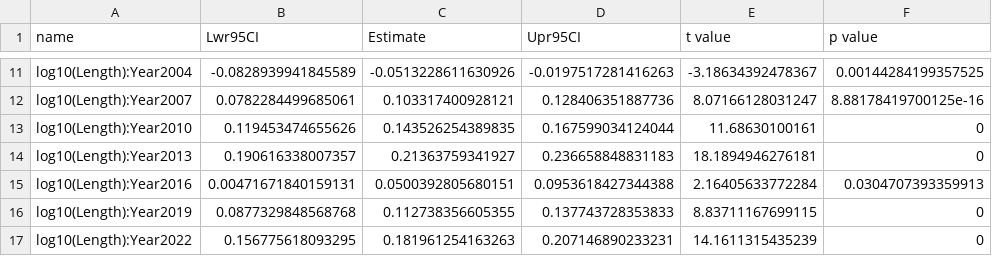
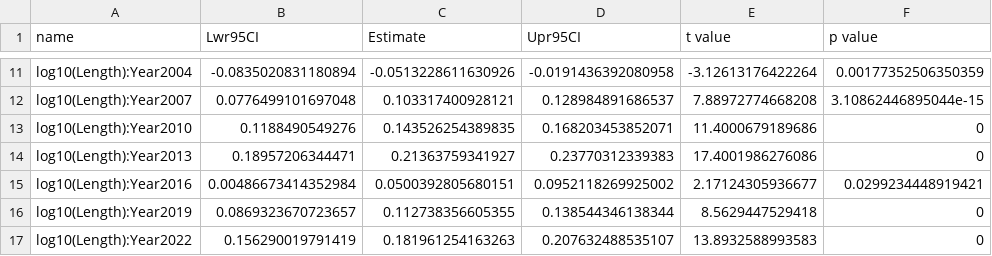
Before and after one commit to stevenranney/madison_river_fisheries, a CSV file: output/2023-10-24_brown_differences_in_slope_int.csv, drawn as a sheet; only a part is shown, gaps mark what is left out; the diff covers the shown part only.

```diff
--- a/output/2023-10-24_brown_differences_in_slope_int.csv
+++ b/output/2023-10-24_brown_differences_in_slope_int.csv
@@ -11,7 +11,7 @@
-"log10(Length):Year2004",-0.0828939941845589,-0.0513228611630926,-0.0197517281416263,-3.18634392478367,0.00144284199357525
-"log10(Length):Year2007",0.0782284499685061,0.103317400928121,0.128406351887736,8.07166128031247,8.88178419700125e-16
-"log10(Length):Year2010",0.119453474655626,0.143526254389835,0.167599034124044,11.68630100161,0
-"log10(Length):Year2013",0.190616338007357,0.21363759341927,0.236658848831183,18.1894946276181,0
-"log10(Length):Year2016",0.00471671840159131,0.0500392805680151,0.0953618427344388,2.16405633772284,0.0304707393359913
-"log10(Length):Year2019",0.0877329848568768,0.112738356605355,0.137743728353833,8.83711167699115,0
-"log10(Length):Year2022",0.156775618093295,0.181961254163263,0.207146890233231,14.1611315435239,0
+"log10(Length):Year2004",-0.0835020831180894,-0.0513228611630926,-0.0191436392080958,-3.12613176422264,0.00177352506350359
+"log10(Length):Year2007",0.0776499101697048,0.103317400928121,0.128984891686537,7.88972774668208,3.10862446895044e-15
+"log10(Length):Year2010",0.1188490549276,0.143526254389835,0.168203453852071,11.4000679189686,0
+"log10(Length):Year2013",0.18957206344471,0.21363759341927,0.23770312339383,17.4001986276086,0
+"log10(Length):Year2016",0.00486673414352984,0.0500392805680151,0.0952118269925002,2.17124305936677,0.0299234448919421
+"log10(Length):Year2019",0.0869323670723657,0.112738356605355,0.138544346138344,8.5629447529418,0
+"log10(Length):Year2022",0.156290019791419,0.181961254163263,0.207632488535107,13.8932588993583,0
```
Also changed, not shown: 30 edited cells elsewhere in this file, output/2023-10-24_brown_slope_int_estimates.csv, output/2023-10-24_rainbow_slope_int_estimates.csv, 2 other files.
